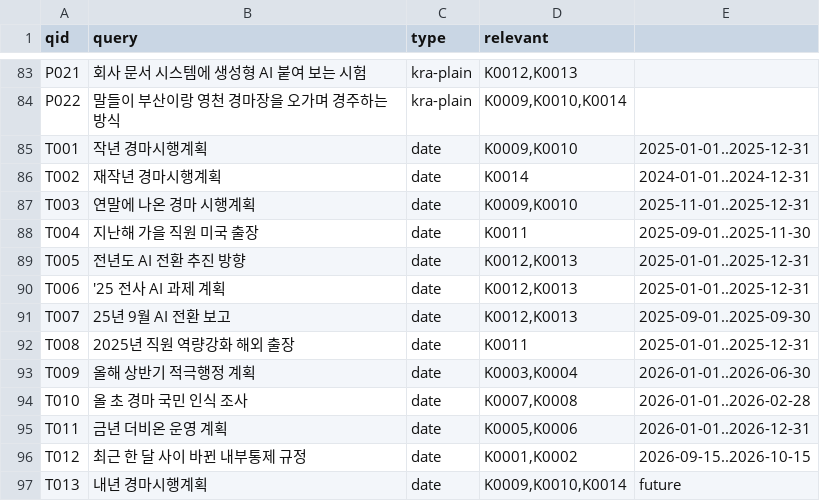
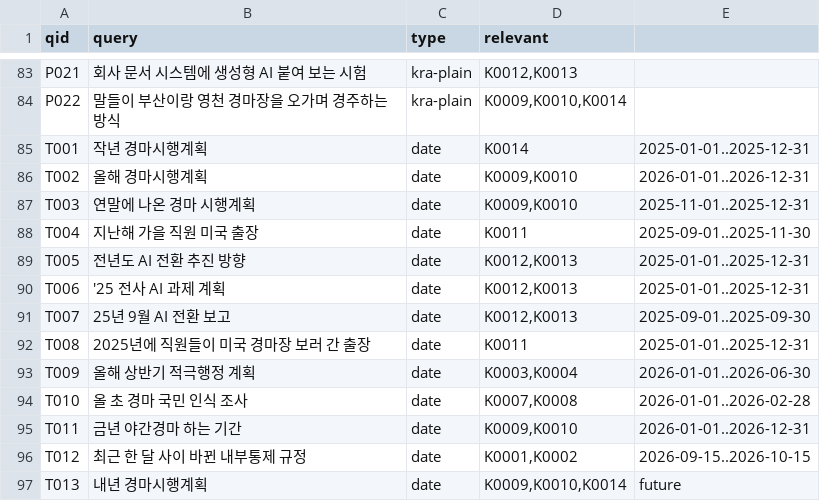
Before and after one commit to SeonggukJeong/kra-search, a TSV file: eval/kra/queries.tsv, drawn as a sheet; only a part is shown, gaps mark what is left out.

```diff
--- a/eval/kra/queries.tsv
+++ b/eval/kra/queries.tsv
@@ -84,4 +84,4 @@ P021	회사 문서 시스템에 생성형 AI 붙여 보는 시험	kra-plain	K001
 P022	말들이 부산이랑 영천 경마장을 오가며 경주하는 방식	kra-plain	K0009,K0010,K0014
-T001	작년 경마시행계획	date	K0009,K0010	2025-01-01..2025-12-31
-T002	재작년 경마시행계획	date	K0014	2024-01-01..2024-12-31
+T001	작년 경마시행계획	date	K0014	2025-01-01..2025-12-31
+T002	올해 경마시행계획	date	K0009,K0010	2026-01-01..2026-12-31
 T003	연말에 나온 경마 시행계획	date	K0009,K0010	2025-11-01..2025-12-31
@@ -91,6 +91,6 @@ T006	'25 전사 AI 과제 계획	date	K0012,K0013	2025-01-01..2025-12-31
 T007	25년 9월 AI 전환 보고	date	K0012,K0013	2025-09-01..2025-09-30
-T008	2025년 직원 역량강화 해외 출장	date	K0011	2025-01-01..2025-12-31
+T008	2025년에 직원들이 미국 경마장 보러 간 출장	date	K0011	2025-01-01..2025-12-31
 T009	올해 상반기 적극행정 계획	date	K0003,K0004	2026-01-01..2026-06-30
 T010	올 초 경마 국민 인식 조사	date	K0007,K0008	2026-01-01..2026-02-28
-T011	금년 더비온 운영 계획	date	K0005,K0006	2026-01-01..2026-12-31
+T011	금년 야간경마 하는 기간	date	K0009,K0010	2026-01-01..2026-12-31
 T012	최근 한 달 사이 바뀐 내부통제 규정	date	K0001,K0002	2026-09-15..2026-10-15
```
Also changed, not shown: 3 other files.
